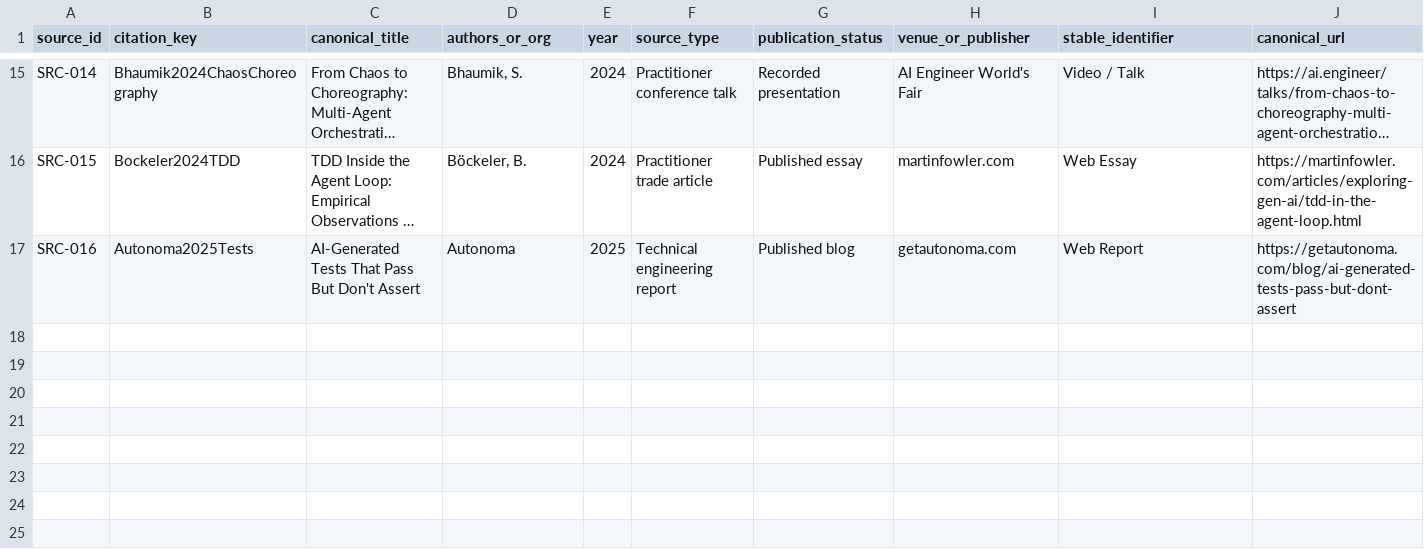
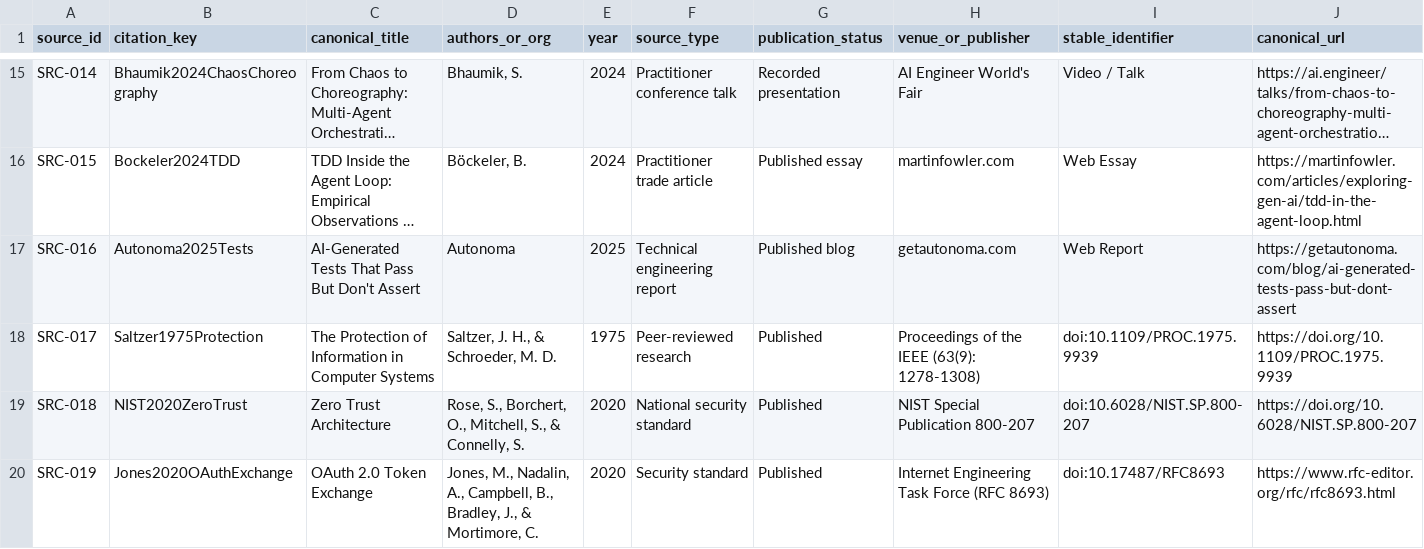
Before and after one commit to JohnYoungSuh/labsweb, a CSV file: source-audit/source-register.csv, drawn as a sheet; only a part is shown, gaps mark what is left out; long unchanged cells end in …; rows hold the shown columns only; the diff names each change by its address in the sheet, - before the commit and + after, or states it on an @@ line.

```diff
--- a/source-audit/source-register.csv
+++ b/source-audit/source-register.csv
+row 18: SRC-017 | Saltzer1975Protection | The Protection of Information in Computer Systems | Saltzer, J. H., & Schroeder, M. D. | 1975 | Peer-reviewed research | Published | Proceedings of the IEEE (63(9): 1278-1308) | doi:10.1109/PROC.1975.9939 | https://doi.org/10.1109/PROC.1975.9939
+row 19: SRC-018 | NIST2020ZeroTrust | Zero Trust Architecture | Rose, S., Borchert, O., Mitchell, S., & Connelly, S. | 2020 | National security standard | Published | NIST Special Publication 800-207 | doi:10.6028/NIST.SP.800-207 | https://doi.org/10.6028/NIST.SP.800-207
+row 20: SRC-019 | Jones2020OAuthExchange | OAuth 2.0 Token Exchange | Jones, M., Nadalin, A., Campbell, B., Bradley, J., & Mortimore, C. | 2020 | Security standard | Published | Internet Engineering Task Force (RFC 8693) | doi:10.17487/RFC8693 | https://www.rfc-editor.org/rfc/rfc8693.html
```
Also changed, not shown: source-audit/claim-register.csv, 1 other file.
